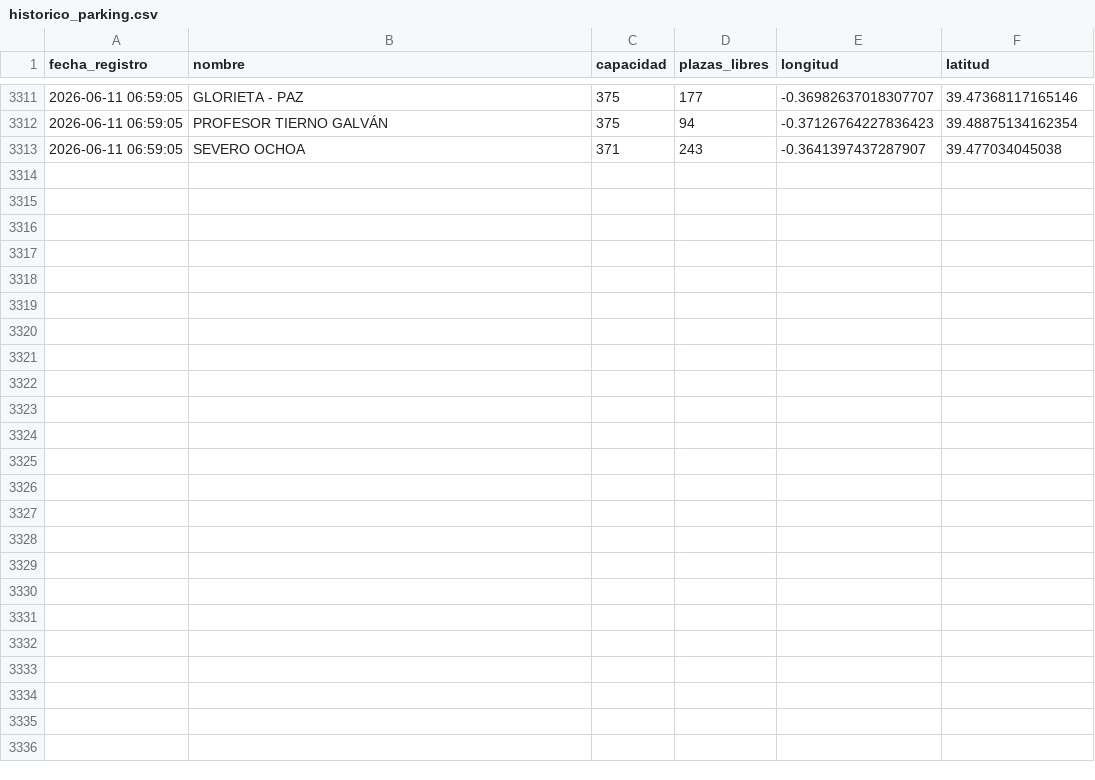
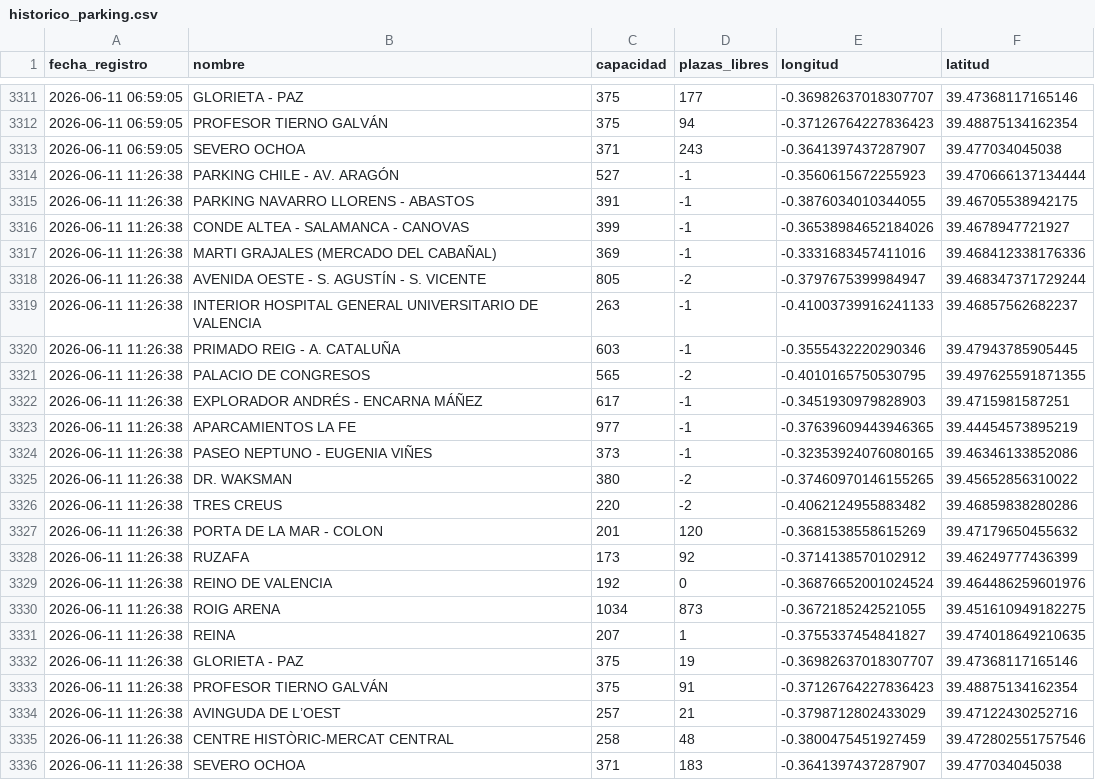
Before and after one commit to martamartimar/Data, a CSV file: historico_parking.csv, drawn as a sheet; only a part is shown, gaps mark what is left out.

Commit message:
Automatizado: Actualización de datos de parking

```diff
--- a/historico_parking.csv
+++ b/historico_parking.csv
@@ -3313 +3313,24 @@ fecha_registro,nombre,capacidad,plazas_libres,longitud,latitud
 2026-06-11 06:59:05,SEVERO OCHOA,371,243,-0.3641397437287907,39.477034045038
+2026-06-11 11:26:38,PARKING CHILE - AV. ARAGÓN,527,-1,-0.3560615672255923,39.470666137134444
+2026-06-11 11:26:38,PARKING NAVARRO LLORENS - ABASTOS,391,-1,-0.3876034010344055,39.46705538942175
+2026-06-11 11:26:38,CONDE ALTEA - SALAMANCA - CANOVAS,399,-1,-0.36538984652184026,39.4678947721927
+2026-06-11 11:26:38,MARTI GRAJALES (MERCADO DEL CABAÑAL),369,-1,-0.3331683457411016,39.468412338176336
+2026-06-11 11:26:38,AVENIDA OESTE - S. AGUSTÍN - S. VICENTE,805,-2,-0.3797675399984947,39.468347371729244
+2026-06-11 11:26:38,INTERIOR HOSPITAL GENERAL UNIVERSITARIO DE VALENCIA,263,-1,-0.41003739916241133,39.46857562682237
+2026-06-11 11:26:38,PRIMADO REIG - A. CATALUÑA,603,-1,-0.3555432220290346,39.47943785905445
+2026-06-11 11:26:38,PALACIO DE CONGRESOS,565,-2,-0.4010165750530795,39.497625591871355
+2026-06-11 11:26:38,EXPLORADOR ANDRÉS - ENCARNA MÁÑEZ,617,-1,-0.3451930979828903,39.4715981587251
+2026-06-11 11:26:38,APARCAMIENTOS LA FE,977,-1,-0.37639609443946365,39.44454573895219
+2026-06-11 11:26:38,PASEO NEPTUNO - EUGENIA VIÑES,373,-1,-0.32353924076080165,39.46346133852086
+2026-06-11 11:26:38,DR. WAKSMAN,380,-2,-0.37460970146155265,39.45652856310022
+2026-06-11 11:26:38,TRES CREUS,220,-2,-0.4062124955883482,39.46859838280286
+2026-06-11 11:26:38,PORTA DE LA MAR - COLON,201,120,-0.3681538558615269,39.47179650455632
+2026-06-11 11:26:38,RUZAFA,173,92,-0.3714138570102912,39.46249777436399
+2026-06-11 11:26:38,REINO DE VALENCIA ,192,0,-0.36876652001024524,39.464486259601976
+2026-06-11 11:26:38,ROIG ARENA,1034,873,-0.3672185242521055,39.451610949182275
+2026-06-11 11:26:38,REINA ,207,1,-0.3755337454841827,39.474018649210635
+2026-06-11 11:26:38,GLORIETA - PAZ,375,19,-0.36982637018307707,39.47368117165146
+2026-06-11 11:26:38,PROFESOR TIERNO GALVÁN,375,91,-0.37126764227836423,39.48875134162354
+2026-06-11 11:26:38,AVINGUDA DE L’OEST,257,21,-0.3798712802433029,39.47122430252716
+2026-06-11 11:26:38,CENTRE HISTÒRIC-MERCAT CENTRAL,258,48,-0.3800475451927459,39.472802551757546
+2026-06-11 11:26:38,SEVERO OCHOA,371,183,-0.3641397437287907,39.477034045038
```
